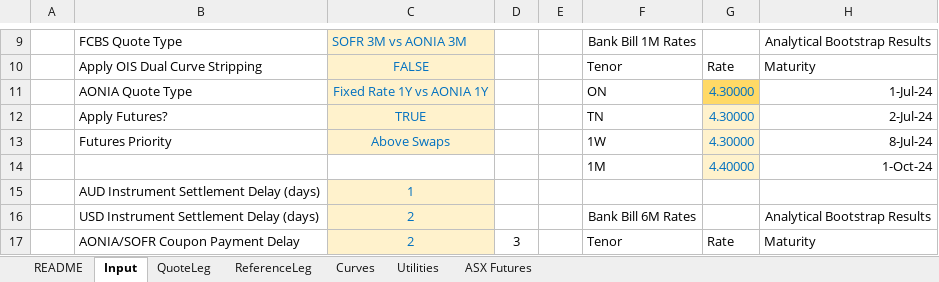
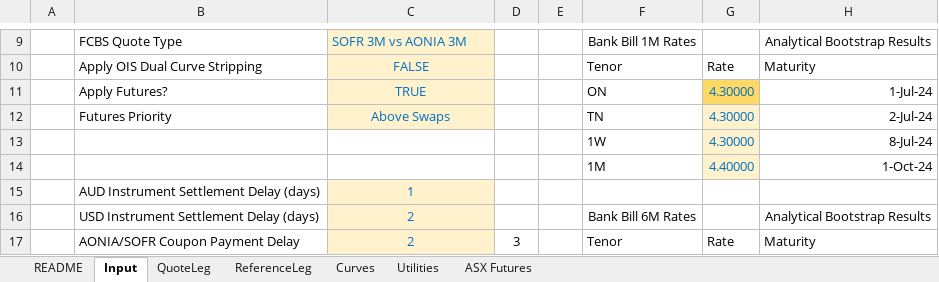
Before and after one commit to shasafoster/frm, an Excel workbook: excel_models/AUD Swap Curve Bootstrapper.xlsm, sheet Input, drawn as a sheet; only a part is shown, gaps mark what is left out; values as stored, in another font and other column widths than the file's, no borders; charts and pictures and conditional formats and table styles not drawn; the diff names each change by its address in the sheet, - before the commit and + after, or states it on an @@ line.

Commit message:
swap model update

```diff
--- a/excel_models/AUD Swap Curve Bootstrapper.xlsm (sheet Input)
+++ b/excel_models/AUD Swap Curve Bootstrapper.xlsm (sheet Input)
-B11: AONIA Quote Type
+B11: Apply Futures?
-C11: Fixed Rate 1Y vs AONIA 1Y
+C11: TRUE
-B12: Apply Futures?
+B12: Futures Priority
-C12: TRUE
+C12: Above Swaps
-B13: Futures Priority
+B13: (empty)
-C13: Above Swaps
+C13: (empty)
-C13 fill: #FFF2CC
+C13 fill: none
```
Also changed, not shown: 1 other file.
